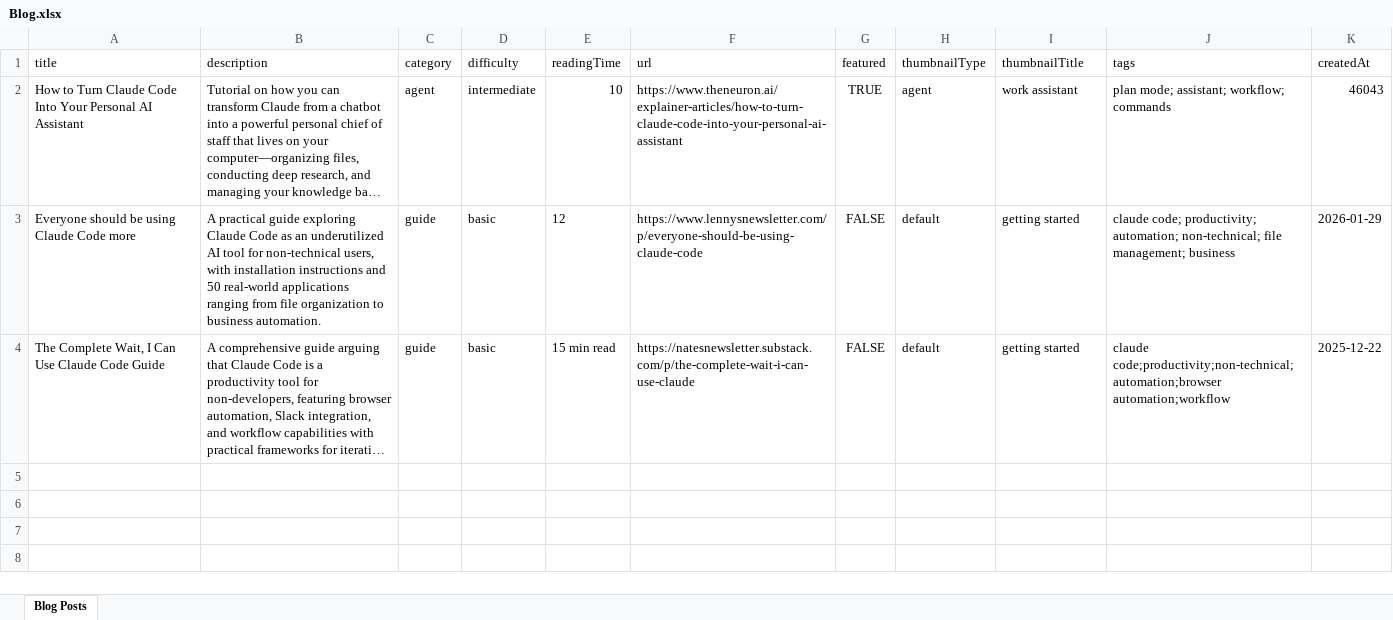
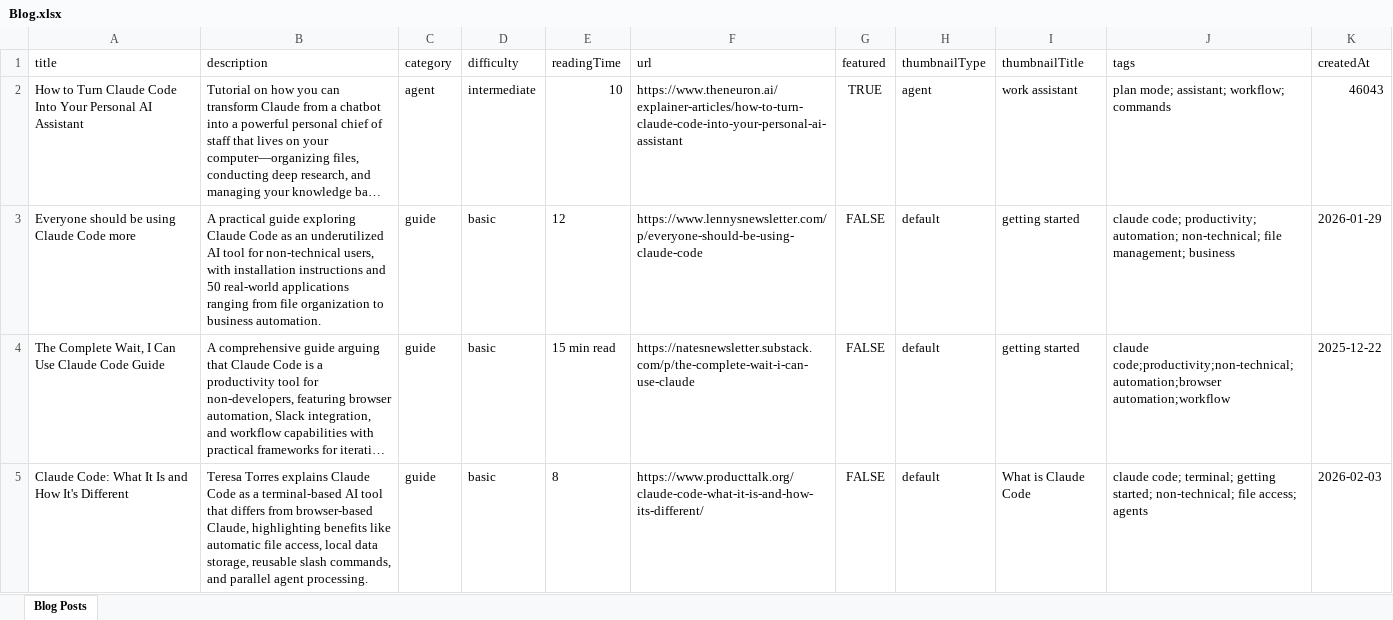
Before and after one commit to Danielopol/Claude-Code-Playbooks, an Excel workbook: src/Blog.xlsx, sheet Blog Posts, drawn as a sheet; long unchanged cells end in …; values as stored, in another font and other column widths than the file's, no borders; the diff names each change by its address in the sheet, - before the commit and + after, or states it on an @@ line.

```diff
--- a/src/Blog.xlsx (sheet Blog Posts)
+++ b/src/Blog.xlsx (sheet Blog Posts)
+row 5: Claude Code: What It Is and How It's Different | Teresa Torres explains Claude Code as a terminal-based AI tool that differs from browser-based Claude, highlighting benefits like automatic file access, local data storage, reusable slash commands, and parallel agent processing. | guide | basic | 8 | https://www.producttalk.org/claude-code-what-it-is-and-how-its-different/ | FALSE | default | What is Claude Code | claude code; terminal; getting started; non-technical; file access; agents | 2026-02-03
```
Also changed, not shown: 1 other file.
